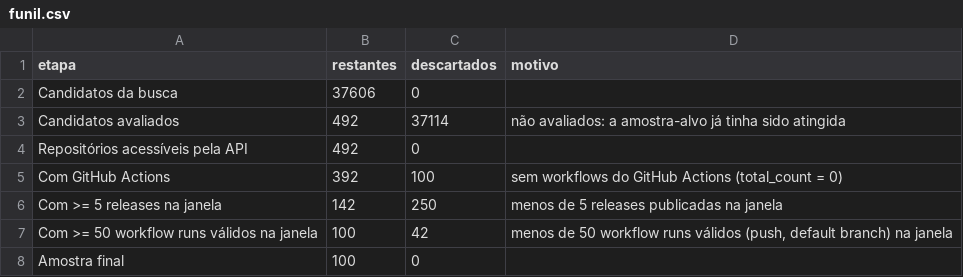
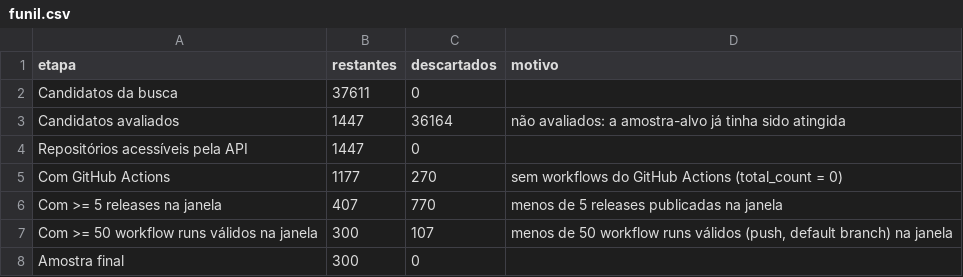
Before and after one commit to JoseMiguel-ofc/LABORATORIO-DE-EXPERIMENTACAO-DE-SOFTWARE, a CSV file: LABORATORIO 03/dados/funil.csv, drawn as a sheet.

```diff
--- a/LABORATORIO 03/dados/funil.csv
+++ b/LABORATORIO 03/dados/funil.csv
@@ -1,8 +1,8 @@
 etapa,restantes,descartados,motivo
-Candidatos da busca,37606,0,
-Candidatos avaliados,492,37114,não avaliados: a amostra-alvo já tinha sido atingida
-Repositórios acessíveis pela API,492,0,
-Com GitHub Actions,392,100,sem workflows do GitHub Actions (total_count = 0)
-Com >= 5 releases na janela,142,250,menos de 5 releases publicadas na janela
-Com >= 50 workflow runs válidos na janela,100,42,"menos de 50 workflow runs válidos (push, default branch) na janela"
-Amostra final,100,0,
+Candidatos da busca,37611,0,
+Candidatos avaliados,1447,36164,não avaliados: a amostra-alvo já tinha sido atingida
+Repositórios acessíveis pela API,1447,0,
+Com GitHub Actions,1177,270,sem workflows do GitHub Actions (total_count = 0)
+Com >= 5 releases na janela,407,770,menos de 5 releases publicadas na janela
+Com >= 50 workflow runs válidos na janela,300,107,"menos de 50 workflow runs válidos (push, default branch) na janela"
+Amostra final,300,0,
```
Also changed, not shown: 11 other files.
